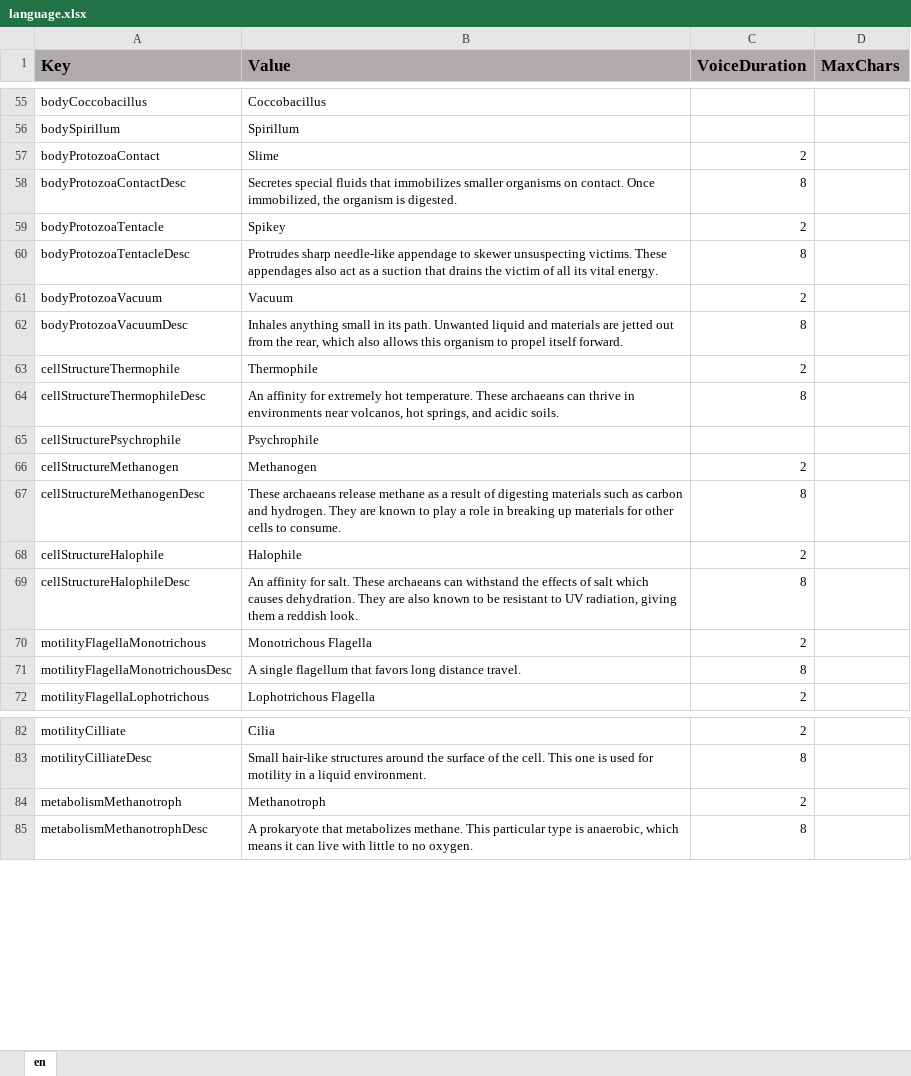
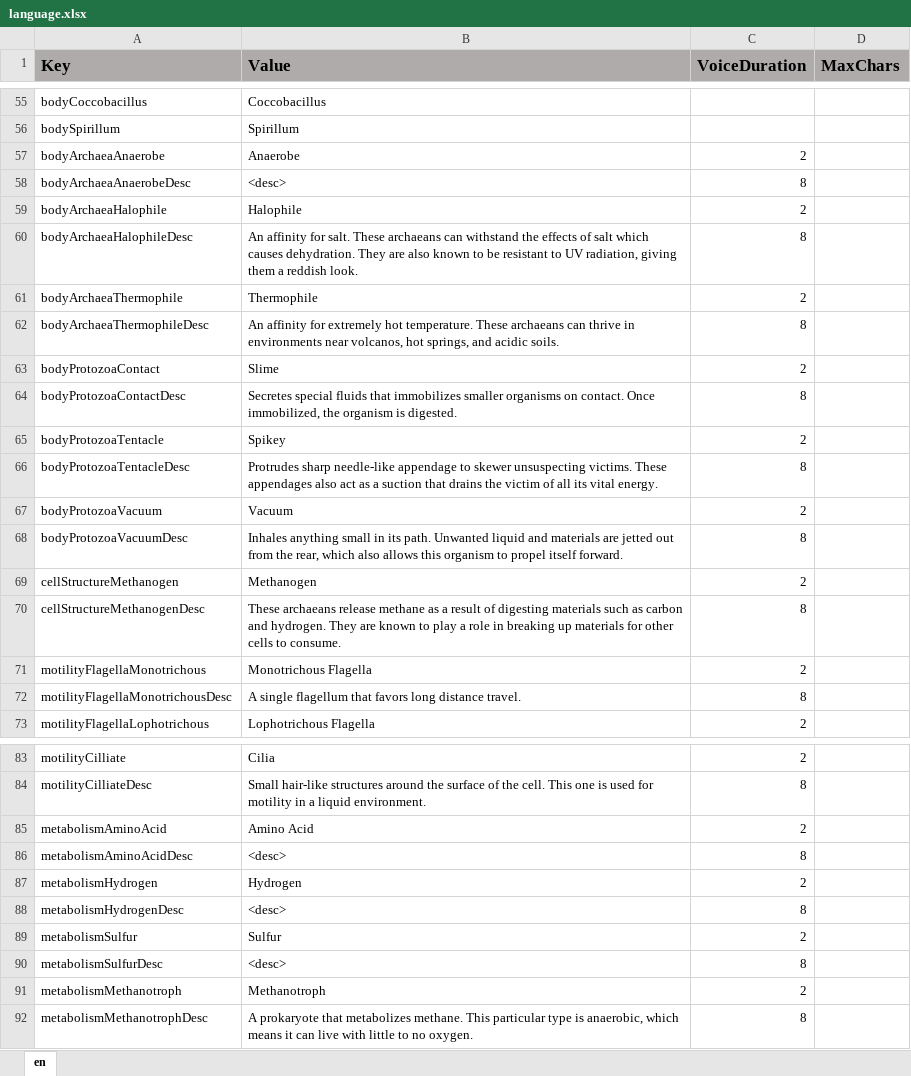
Before and after one commit to ddionisio/LL_LS1A1, an Excel workbook: Language/language.xlsx, sheet en, drawn as a sheet; only a part is shown, gaps mark what is left out; values as stored, in another font and other column widths than the file's, no borders; removed rows and columns are numbered as before the commit, all else as after; the diff names each change by its address in the sheet, - before the commit and + after, or states it on an @@ line.

Commit message:
setup separation of membrane and metabolism data for archaea

```diff
--- a/Language/language.xlsx (sheet en)
+++ b/Language/language.xlsx (sheet en)
+row 57: bodyArchaeaAnaerobe | Anaerobe | 2
+row 58: bodyArchaeaAnaerobeDesc | <desc> | 8
+row 59: bodyArchaeaHalophile | Halophile | 2
+row 60: bodyArchaeaHalophileDesc | An affinity for salt. These archaeans can withstand the effects of salt which causes dehydration. They are also known to be resistant to UV radiation, giving them a reddish look. | 8
+row 61: bodyArchaeaThermophile | Thermophile | 2
+row 62: bodyArchaeaThermophileDesc | An affinity for extremely hot temperature. These archaeans can thrive in environments near volcanos, hot springs, and acidic soils. | 8
-row 63: cellStructureThermophile | Thermophile | 2
-row 64: cellStructureThermophileDesc | An affinity for extremely hot temperature. These archaeans can thrive in environments near volcanos, hot springs, and acidic soils. | 8
-row 65: cellStructurePsychrophile | Psychrophile
-row 68: cellStructureHalophile | Halophile | 2
-row 69: cellStructureHalophileDesc | An affinity for salt. These archaeans can withstand the effects of salt which causes dehydration. They are also known to be resistant to UV radiation, giving them a reddish look. | 8
+row 85: metabolismAminoAcid | Amino Acid | 2
+row 86: metabolismAminoAcidDesc | <desc> | 8
+row 87: metabolismHydrogen | Hydrogen | 2
+row 88: metabolismHydrogenDesc | <desc> | 8
+row 89: metabolismSulfur | Sulfur | 2
+row 90: metabolismSulfurDesc | <desc> | 8
```
Also changed, not shown: 50 other files.
